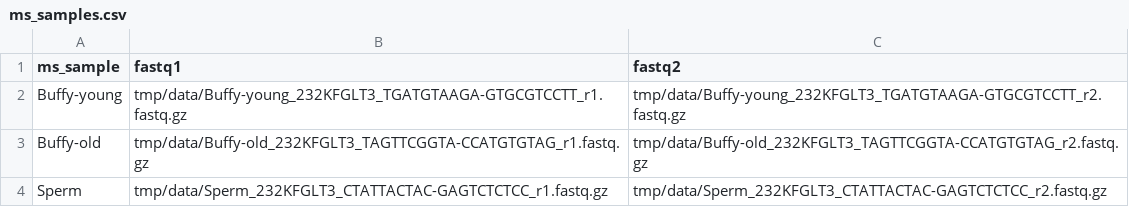
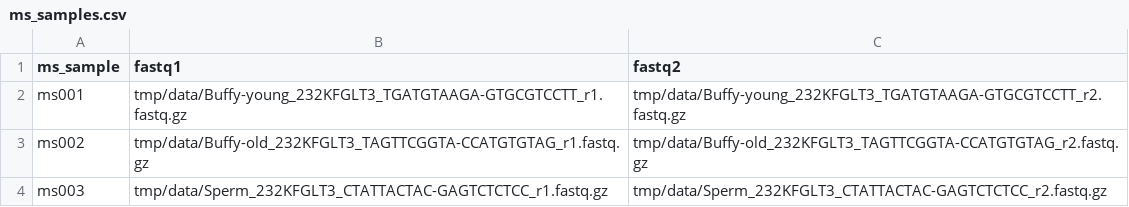
Before and after one commit to systematicmedicine/SomaticCODEC, a CSV file: config/ms_samples.csv, drawn as a sheet.

Commit message:
Changed names in ms_samples.csv

```diff
--- a/config/ms_samples.csv
+++ b/config/ms_samples.csv
@@ -1,4 +1,4 @@
 ms_sample,fastq1,fastq2
-Buffy-young,tmp/data/Buffy-young_232KFGLT3_TGATGTAAGA-GTGCGTCCTT_r1.fastq.gz,tmp/data/Buffy-young_232KFGLT3_TGATGTAAGA-GTGCGTCCTT_r2.fastq.gz
-Buffy-old,tmp/data/Buffy-old_232KFGLT3_TAGTTCGGTA-CCATGTGTAG_r1.fastq.gz,tmp/data/Buffy-old_232KFGLT3_TAGTTCGGTA-CCATGTGTAG_r2.fastq.gz
-Sperm,tmp/data/Sperm_232KFGLT3_CTATTACTAC-GAGTCTCTCC_r1.fastq.gz,tmp/data/Sperm_232KFGLT3_CTATTACTAC-GAGTCTCTCC_r2.fastq.gz
+ms001,tmp/data/Buffy-young_232KFGLT3_TGATGTAAGA-GTGCGTCCTT_r1.fastq.gz,tmp/data/Buffy-young_232KFGLT3_TGATGTAAGA-GTGCGTCCTT_r2.fastq.gz
+ms002,tmp/data/Buffy-old_232KFGLT3_TAGTTCGGTA-CCATGTGTAG_r1.fastq.gz,tmp/data/Buffy-old_232KFGLT3_TAGTTCGGTA-CCATGTGTAG_r2.fastq.gz
+ms003,tmp/data/Sperm_232KFGLT3_CTATTACTAC-GAGTCTCTCC_r1.fastq.gz,tmp/data/Sperm_232KFGLT3_CTATTACTAC-GAGTCTCTCC_r2.fastq.gz
```
